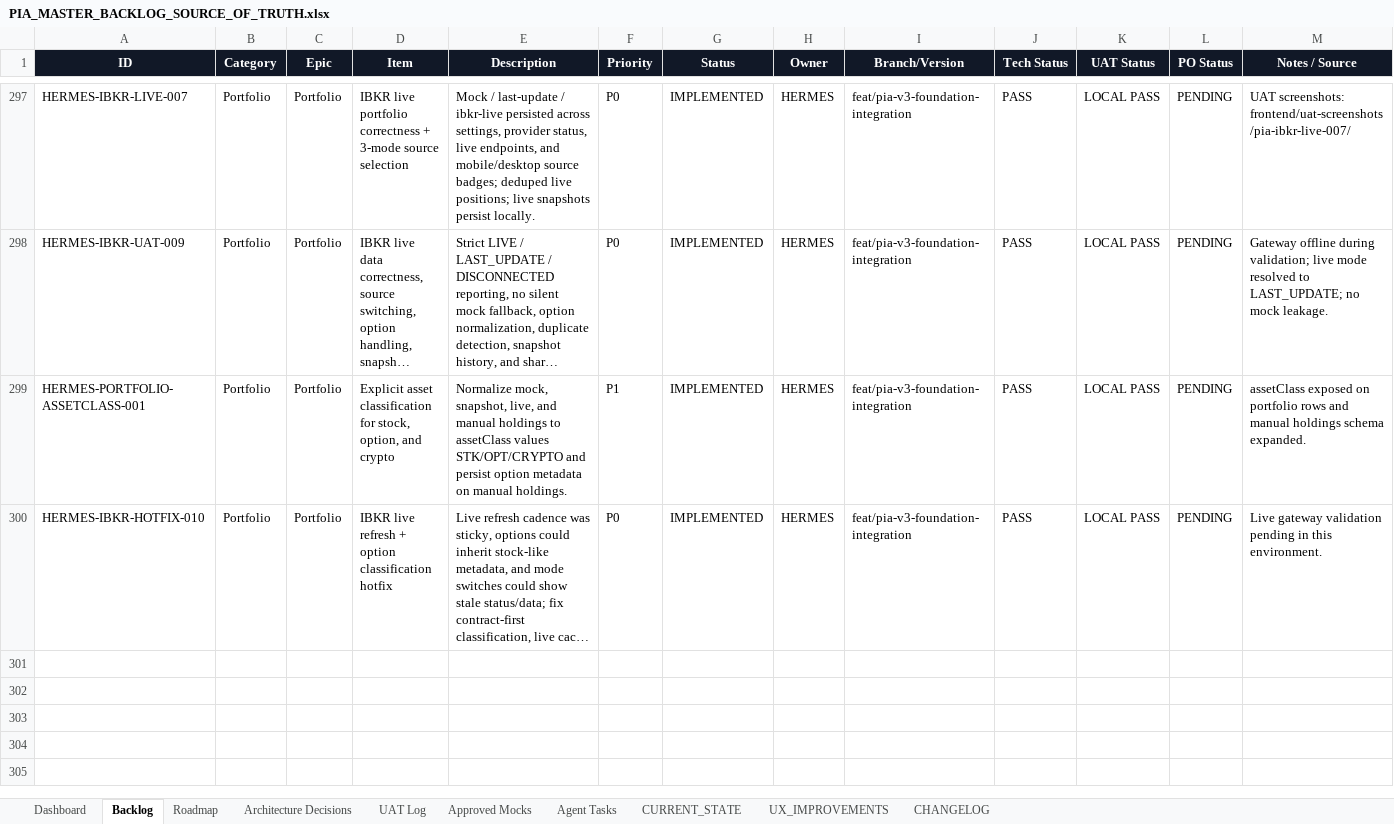
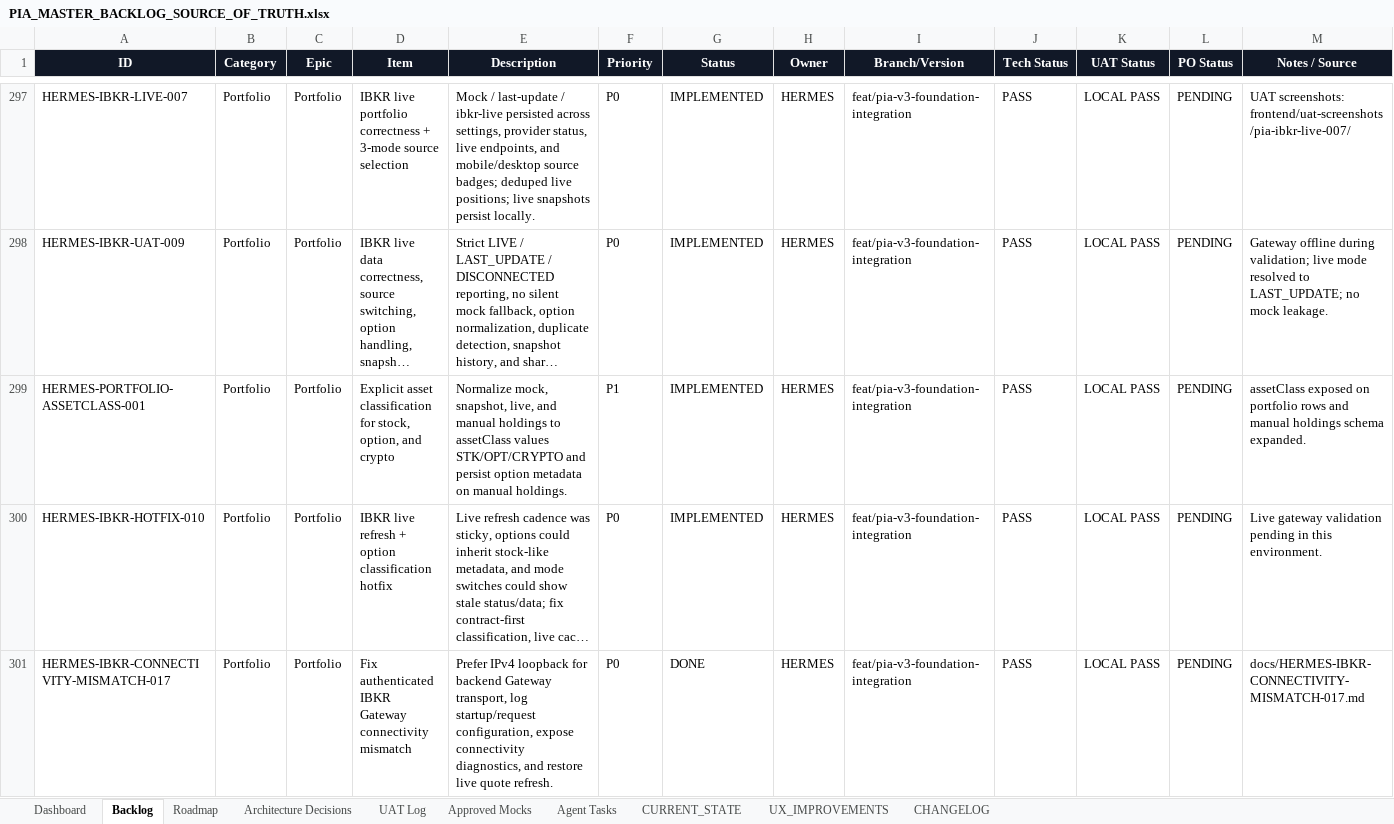
Before and after one commit to parmpr-ai/personal-investment-agent, an Excel workbook: docs/PIA_MASTER_BACKLOG_SOURCE_OF_TRUTH.xlsx, sheet Backlog, drawn as a sheet; only a part is shown, gaps mark what is left out; long unchanged cells end in …; values as stored, in another font and other column widths than the file's, no borders; conditional formats and table styles not drawn; the diff names each change by its address in the sheet, - before the commit and + after, or states it on an @@ line.

Commit message:
fix: restore ibkr gateway live connectivity

```diff
--- a/docs/PIA_MASTER_BACKLOG_SOURCE_OF_TRUTH.xlsx (sheet Backlog)
+++ b/docs/PIA_MASTER_BACKLOG_SOURCE_OF_TRUTH.xlsx (sheet Backlog)
+row 301: HERMES-IBKR-CONNECTIVITY-MISMATCH-017 | Portfolio | Portfolio | Fix authenticated IBKR Gateway connectivity mismatch | Prefer IPv4 loopback for backend Gateway transport, log startup/request configuration, expose connectivity diagnostics, and restore live quote refresh. | P0 | DONE | HERMES | feat/pia-v3-foundation-integration | PASS | LOCAL PASS | PENDING | docs/HERMES-IBKR-CONNECTIVITY-MISMATCH-017.md
```
Also changed, not shown: sheet Agent Tasks, sheet UAT Log, sheet Architecture Decisions, sheet CHANGELOG, 6 other files.
